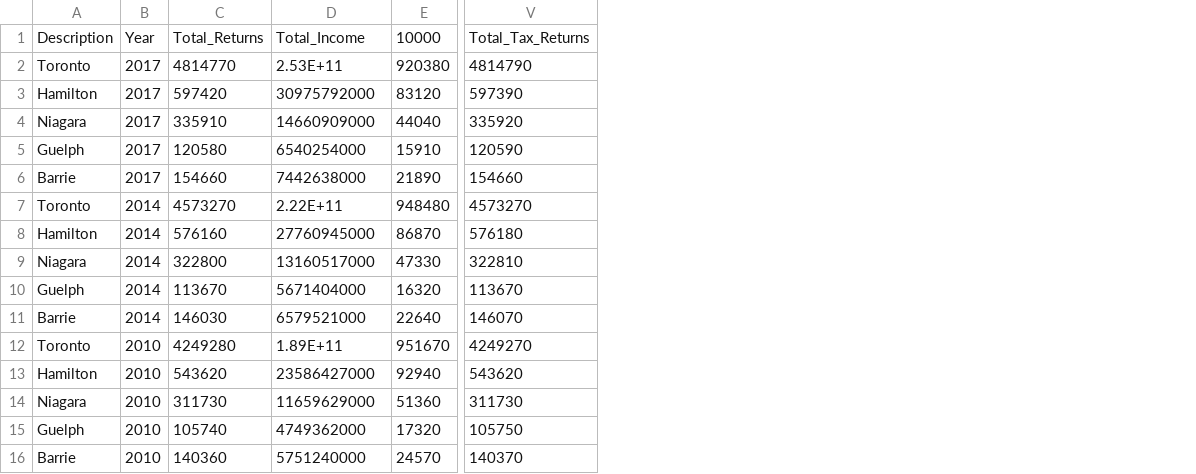
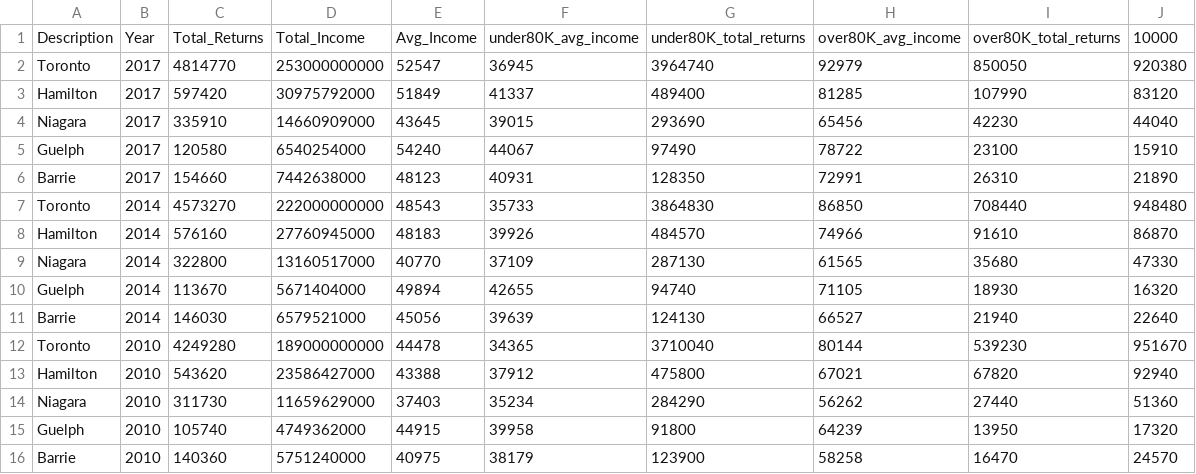
Before and after one commit to preeti0103/Project1, a CSV file: Resources/income_comparison.csv, drawn as a sheet; only a part is shown, gaps mark what is left out; removed rows and columns are numbered as before the commit, all else as after; the diff names each change by its address in the sheet, - before the commit and + after, or states it on an @@ line.

```diff
--- a/Resources/income_comparison.csv
+++ b/Resources/income_comparison.csv
+column E, rows 1-16: Avg_Income | 52547 | 51849 | 43645 | 54240 | 48123 | 48543 | 48183 | 40770 | 49894 | 45056 | 44478 | 43388 | 37403 | 44915 | 40975
+column F, rows 1-16: under80K_avg_income | 36945 | 41337 | 39015 | 44067 | 40931 | 35733 | 39926 | 37109 | 42655 | 39639 | 34365 | 37912 | 35234 | 39958 | 38179
+column G, rows 1-16: under80K_total_returns | 3964740 | 489400 | 293690 | 97490 | 128350 | 3864830 | 484570 | 287130 | 94740 | 124130 | 3710040 | 475800 | 284290 | 91800 | 123900
+column H, rows 1-16: over80K_avg_income | 92979 | 81285 | 65456 | 78722 | 72991 | 86850 | 74966 | 61565 | 71105 | 66527 | 80144 | 67021 | 56262 | 64239 | 58258
+column I, rows 1-16: over80K_total_returns | 850050 | 107990 | 42230 | 23100 | 26310 | 708440 | 91610 | 35680 | 18930 | 21940 | 539230 | 67820 | 27440 | 13950 | 16470
-column V, rows 1-16: Total_Tax_Returns | 4814790 | 597390 | 335920 | 120590 | 154660 | 4573270 | 576180 | 322810 | 113670 | 146070 | 4249270 | 543620 | 311730 | 105750 | 140370
-D2: 2.53E+11
+D2: 253000000000
-D7: 2.22E+11
+D7: 222000000000
-D12: 1.89E+11
+D12: 189000000000
```
Also changed, not shown: 1 other file.
